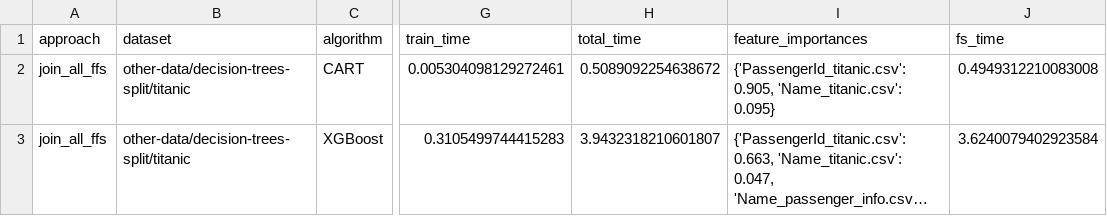
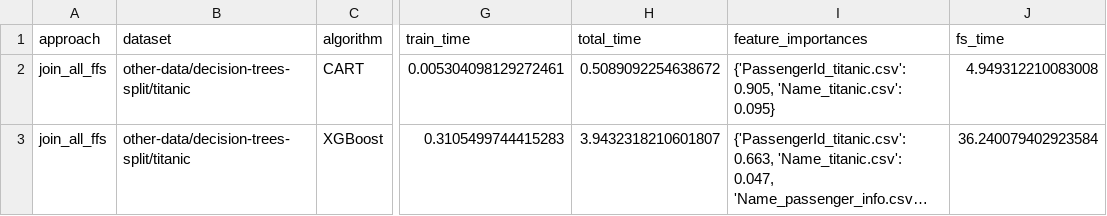
Before and after one commit to delftdata/autofeat, a CSV file: experiment_results/ranking_func_results_fs_titanic.csv, drawn as a sheet; only a part is shown, gaps mark what is left out; long unchanged cells end in …; the diff names each change by its address in the sheet, - before the commit and + after, or states it on an @@ line.

Commit message:
Add correct fs times

```diff
--- a/experiment_results/ranking_func_results_fs_titanic.csv
+++ b/experiment_results/ranking_func_results_fs_titanic.csv
-J2 (fs_time): 0.4949312210083008
+J2 (fs_time): 4.949312210083008
-J3 (fs_time): 3.6240079402923584
+J3 (fs_time): 36.240079402923584
```
Also changed, not shown: experiment_results/ranking_func_results_fs_CORA.csv, experiment_results/ranking_func_results_fs_CiteSeer.csv, 3 other files.
